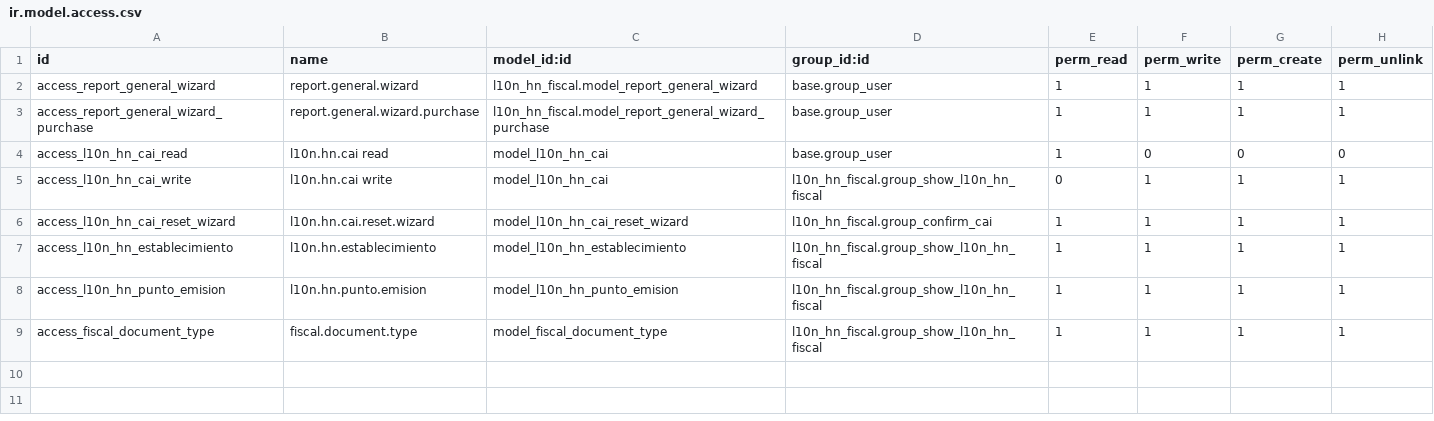
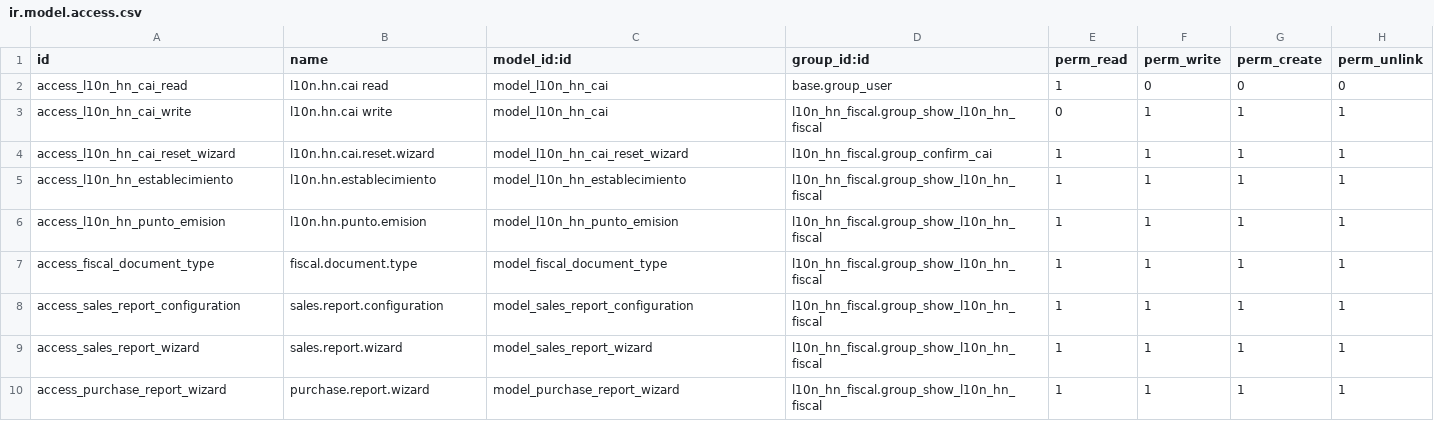
Before and after one commit to allaneramirez/development, a CSV file: l10n_hn_fiscal/security/ir.model.access.csv, drawn as a sheet; removed rows and columns are numbered as before the commit, all else as after; the diff names each change by its address in the sheet, - before the commit and + after, or states it on an @@ line.

```diff
--- a/l10n_hn_fiscal/security/ir.model.access.csv
+++ b/l10n_hn_fiscal/security/ir.model.access.csv
-row 2: access_report_general_wizard | report.general.wizard | l10n_hn_fiscal.model_report_general_wizard | base.group_user | 1 | 1 | 1 | 1
-row 3: access_report_general_wizard_purchase | report.general.wizard.purchase | l10n_hn_fiscal.model_report_general_wizard_purchase | base.group_user | 1 | 1 | 1 | 1
+row 8: access_sales_report_configuration | sales.report.configuration | model_sales_report_configuration | l10n_hn_fiscal.group_show_l10n_hn_fiscal | 1 | 1 | 1 | 1
+row 9: access_sales_report_wizard | sales.report.wizard | model_sales_report_wizard | l10n_hn_fiscal.group_show_l10n_hn_fiscal | 1 | 1 | 1 | 1
+row 10: access_purchase_report_wizard | purchase.report.wizard | model_purchase_report_wizard | l10n_hn_fiscal.group_show_l10n_hn_fiscal | 1 | 1 | 1 | 1
```
Also changed, not shown: 45 other files.
